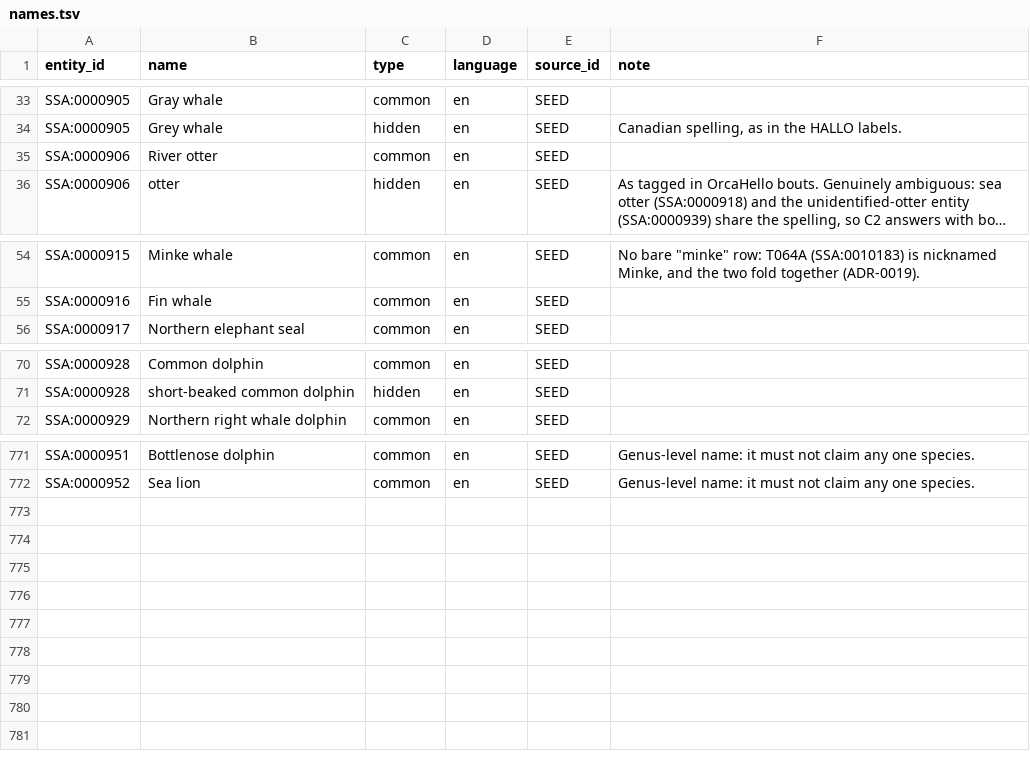
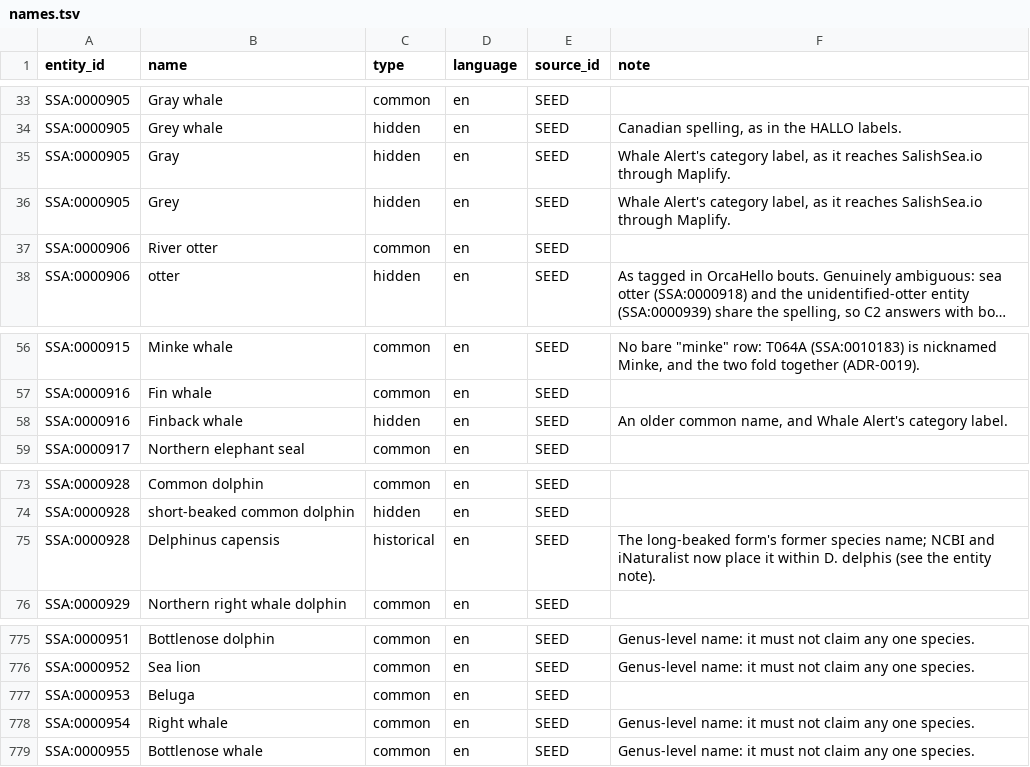
Before and after one commit to salish-sea/animals, a TSV file: data/names.tsv, drawn as a sheet; only a part is shown, gaps mark what is left out; long unchanged cells end in …; the diff names each change by its address in the sheet, - before the commit and + after, or states it on an @@ line.

```diff
--- a/data/names.tsv
+++ b/data/names.tsv
+row 35: SSA:0000905 | Gray | hidden | en | SEED | Whale Alert's category label, as it reaches SalishSea.io through Maplify.
+row 36: SSA:0000905 | Grey | hidden | en | SEED | Whale Alert's category label, as it reaches SalishSea.io through Maplify.
+row 58: SSA:0000916 | Finback whale | hidden | en | SEED | An older common name, and Whale Alert's category label.
+row 75: SSA:0000928 | Delphinus capensis | historical | en | SEED | The long-beaked form's former species name; NCBI and iNaturalist now place it within D. delphis (see the entity note).
+row 777: SSA:0000953 | Beluga | common | en | SEED
+row 778: SSA:0000954 | Right whale | common | en | SEED | Genus-level name: it must not claim any one species.
+row 779: SSA:0000955 | Bottlenose whale | common | en | SEED | Genus-level name: it must not claim any one species.
```
Also changed, not shown: data/entities.tsv, data/mappings.tsv, 7 other files.
